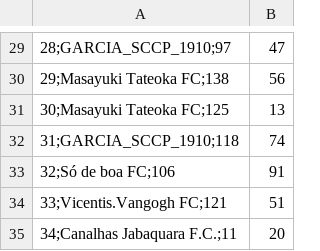
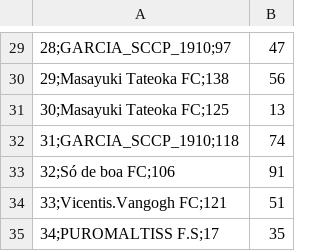
Before and after one commit to mmbsest90/liga-vila-cartobrothers-site, a CSV file: saida/mitao.csv, drawn as a sheet; only a part is shown, gaps mark what is left out.

```diff
--- a/saida/mitao.csv
+++ b/saida/mitao.csv
@@ -34,2 +34,2 @@
 33;Vicentis.Vangogh FC;121,51
-34;Canalhas Jabaquara F.C.;11,20
+34;PUROMALTISS F.S;17,35
```
Also changed, not shown: saida/capitaes.csv, saida/capitao-mito.csv, 8 other files.
